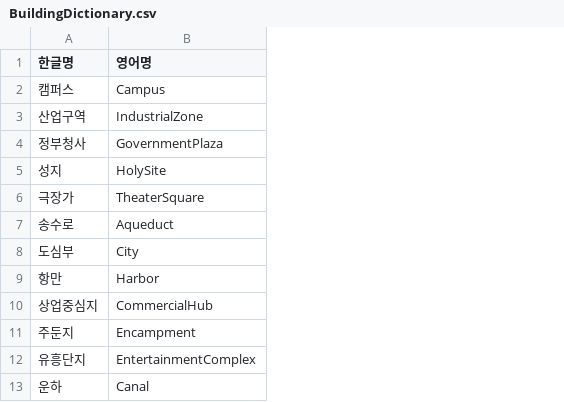
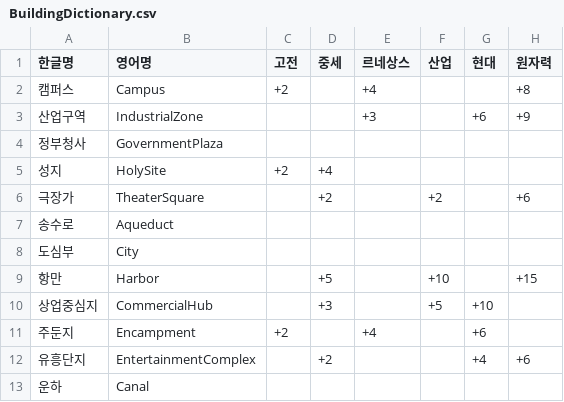
Before and after one commit to G0DCH/Unity-HexaTile-CasualStrategy, a CSV file: BuildingDictionary.csv, drawn as a sheet; the diff names each change by its address in the sheet, - before the commit and + after, or states it on an @@ line.

Commit message:
Update : 시대 별 건물 업그레이드 정의 #7

```diff
--- a/BuildingDictionary.csv
+++ b/BuildingDictionary.csv
+column C (고전), rows 2-11: +2 |  |  | +2 |  |  |  |  |  | +2
+column D (중세), rows 5-12: +4 | +2 |  |  | +5 | +3 |  | +2
+column E (르네상스), rows 2-11: +4 | +3 |  |  |  |  |  |  |  | +4
+column F (산업), rows 6-10: +2 |  |  | +10 | +5
+column G (현대), rows 3-12: +6 |  |  |  |  |  |  | +10 | +6 | +4
+column H (원자력), rows 2-12: +8 | +9 |  |  | +6 |  |  | +15 |  |  | +6
```
